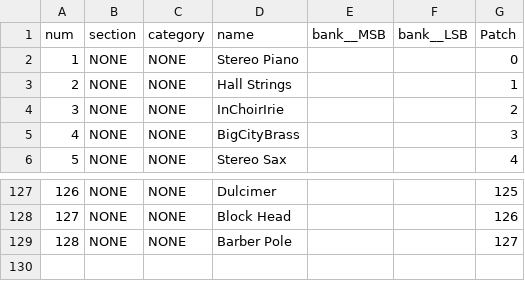
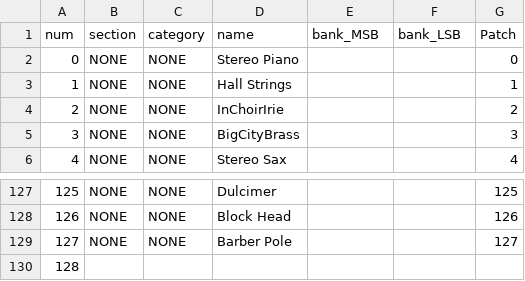
Before and after one commit to bing13/bpatchlib, a CSV file: Patch_Files/proteus1_Final_sound_list.csv, drawn as a sheet; only a part is shown, gaps mark what is left out; the diff names each change by its address in the sheet, - before the commit and + after, or states it on an @@ line.

```diff
--- a/Patch_Files/proteus1_Final_sound_list.csv
+++ b/Patch_Files/proteus1_Final_sound_list.csv
-E1: bank__MSB
+E1: bank_MSB
-F1: bank__LSB
+F1: bank_LSB
@@ column A (num) renumbered between rows 2 and 129 @@
+row 130: 128
```
Also changed, not shown: Patch_Files/MT-32_Final_sound_list.csv, 6 other files.
